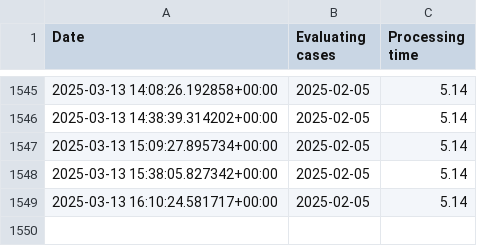
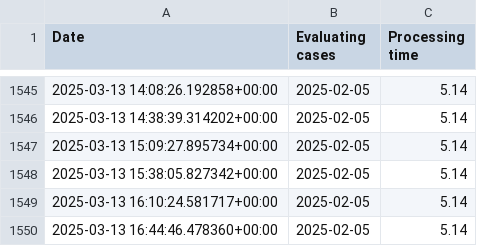
Before and after one commit to daneov/transportstyrelsen-data, a CSV file: transportstyrelsen_data.csv, drawn as a sheet; only a part is shown, gaps mark what is left out; the diff names each change by its address in the sheet, - before the commit and + after, or states it on an @@ line.

```diff
--- a/transportstyrelsen_data.csv
+++ b/transportstyrelsen_data.csv
+row 1550: 2025-03-13 16:44:46.478360+00:00 | 2025-02-05 | 5.14
```
